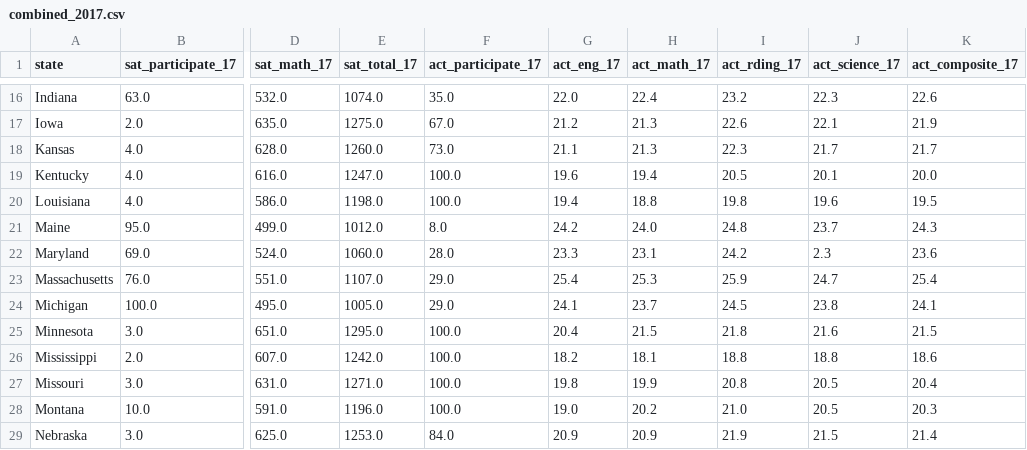
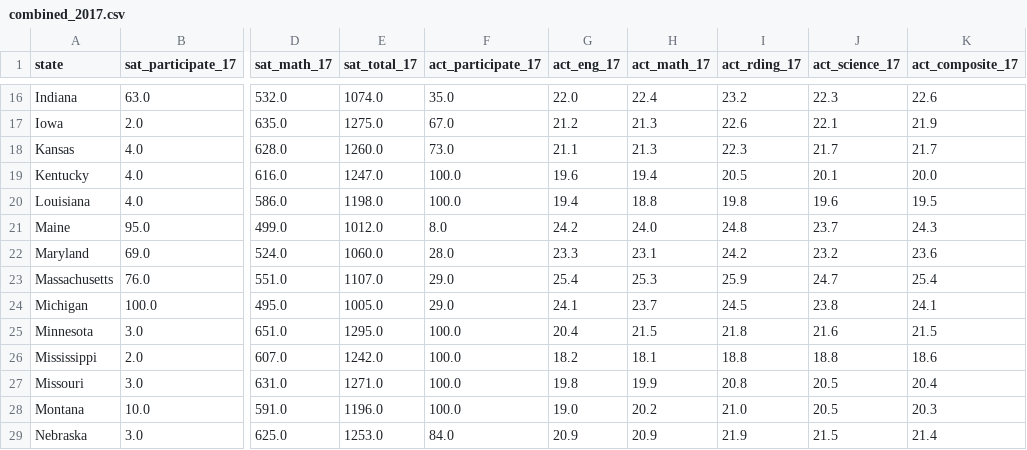
Before and after one commit to AngShengJun/dsi14projects, a CSV file: project_1/a_data/combined_2017.csv, drawn as a sheet; only a part is shown, gaps mark what is left out; the diff names each change by its address in the sheet, - before the commit and + after, or states it on an @@ line.

Commit message:
fourth commit updataed combined dataframe

```diff
--- a/project_1/a_data/combined_2017.csv
+++ b/project_1/a_data/combined_2017.csv
-J22 (act_science_17): 2.3
+J22 (act_science_17): 23.2
```
Also changed, not shown: project_1/a_data/final.csv.
